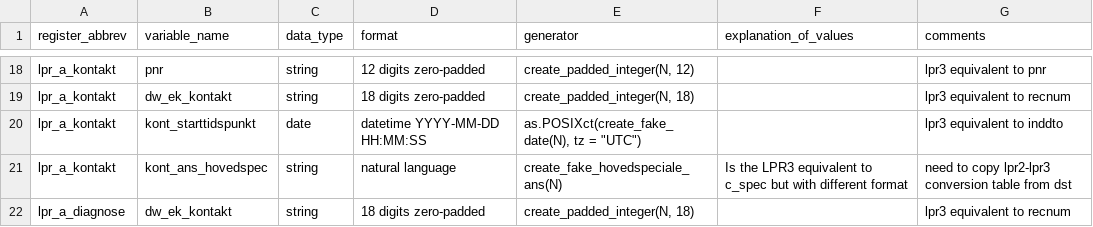
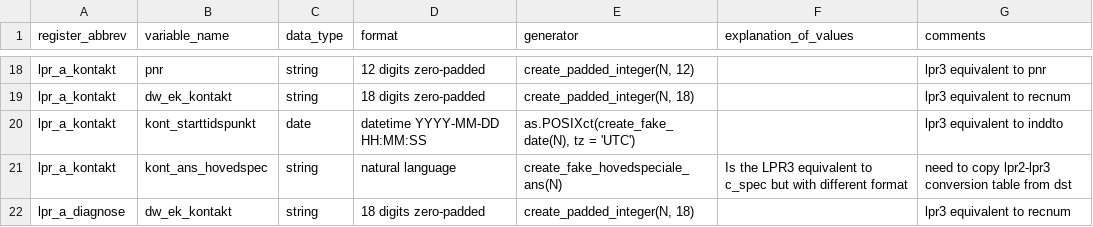
Before and after one commit to steno-aarhus/osdc, a CSV file: data-raw/simulation-definitions.csv, drawn as a sheet; only a part is shown, gaps mark what is left out.

Commit message:
Apply suggestion from @lwjohnst86
Co-authored-by: Luke W. Johnston <lwjohnst86@users.noreply.github.com>

```diff
--- a/data-raw/simulation-definitions.csv
+++ b/data-raw/simulation-definitions.csv
@@ -19,3 +19,3 @@ lpr_a_kontakt,pnr,string,12 digits zero-padded,"create_padded_integer(N, 12)",,l
 lpr_a_kontakt,dw_ek_kontakt,string,18 digits zero-padded,"create_padded_integer(N, 18)",,lpr3 equivalent to recnum
-lpr_a_kontakt,kont_starttidspunkt,date,datetime YYYY-MM-DD HH:MM:SS,"as.POSIXct(create_fake_date(N), tz = ""UTC"")",,lpr3 equivalent to inddto
+lpr_a_kontakt,kont_starttidspunkt,date,datetime YYYY-MM-DD HH:MM:SS,"as.POSIXct(create_fake_date(N), tz = 'UTC')",,lpr3 equivalent to inddto
 lpr_a_kontakt,kont_ans_hovedspec,string,natural language,create_fake_hovedspeciale_ans(N),Is the LPR3 equivalent to c_spec but with different format,need to copy lpr2-lpr3 conversion table from dst
```
